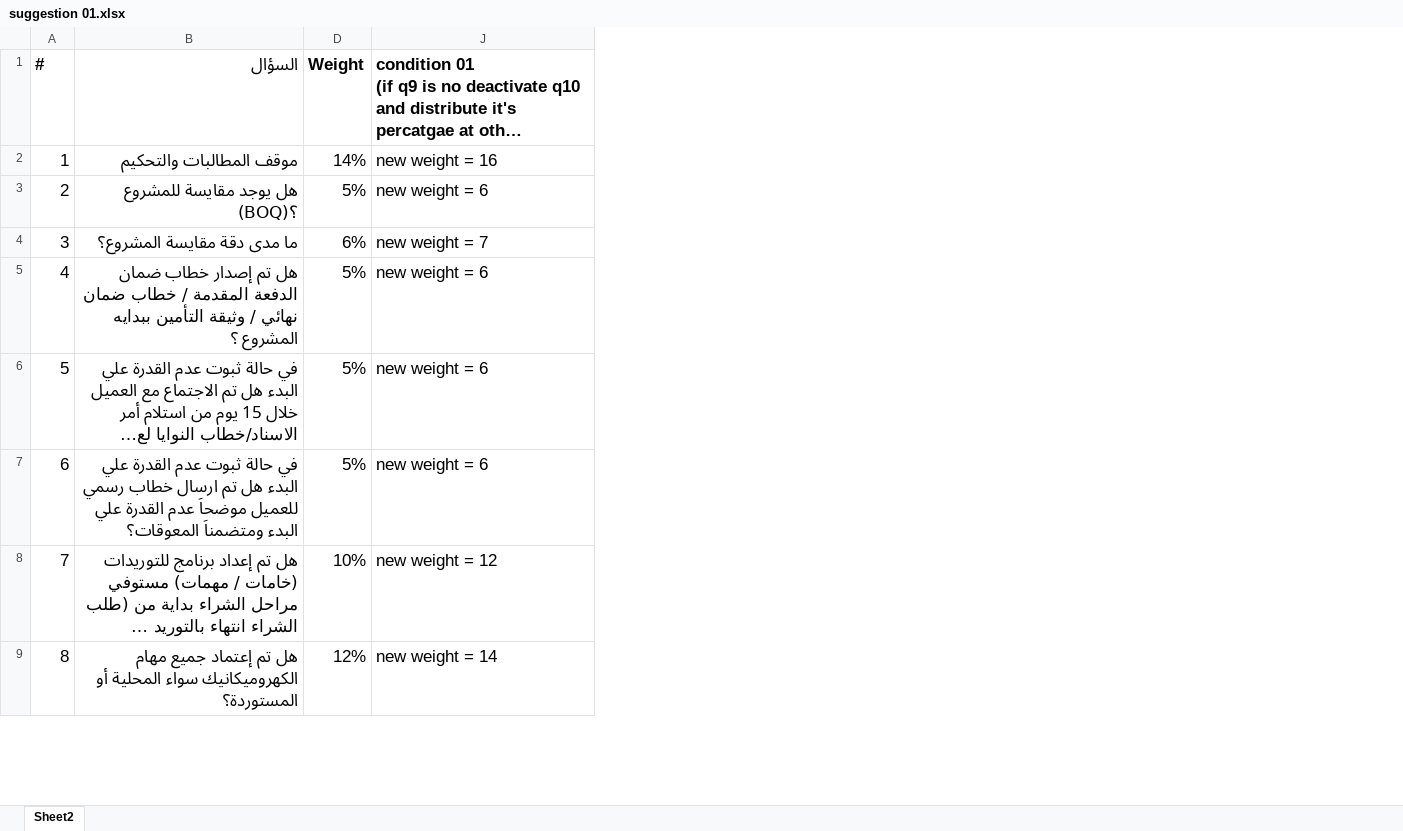
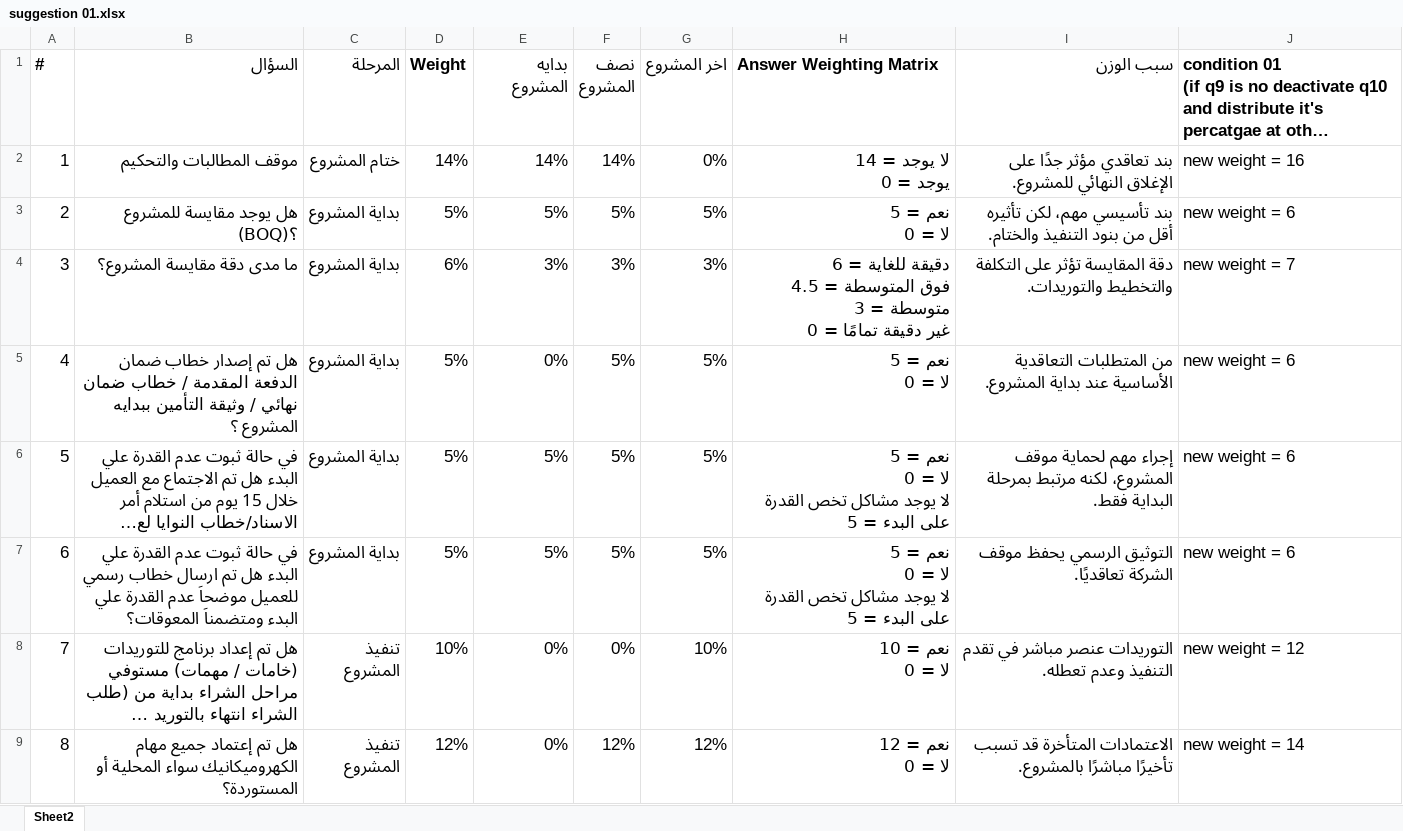
Before and after one commit to ahmdelsherbiny-hash/followUp-Application-Dashboard, an Excel workbook: chair man map assets/suggestion 01.xlsx, sheet Sheet2, drawn as a sheet; only a part is shown; long unchanged cells end in …; values as stored, in another font and other column widths than the file's, no borders; table styles not drawn; ↵ is a line break in a cell; the diff names each change by its address in the sheet, - before the commit and + after, or states it on an @@ line.

```diff
--- a/chair man map assets/suggestion 01.xlsx (sheet Sheet2)
+++ b/chair man map assets/suggestion 01.xlsx (sheet Sheet2)
@@ column C (المرحلة) unhidden, rows 2-9: ختام المشروع | بداية المشروع | بداية المشروع | بداية المشروع | بداية المشروع | بداية المشروع | تنفيذ المشروع | تنفيذ المشروع @@
@@ column E (بدايه المشروع) unhidden, rows 2-9: 14% | 5% | 3% | 0% | 5% | 5% | 0% | 0% @@
@@ column F (نصف المشروع) unhidden, rows 2-9: 14% | 5% | 3% | 5% | 5% | 5% | 0% | 12% @@
@@ column G (اخر المشروع) unhidden, rows 2-9: 0% | 5% | 3% | 5% | 5% | 5% | 10% | 12% @@
@@ column H (Answer Weighting Matrix) unhidden, rows 2-9: لا يوجد = 14 ↵ يوجد = 0 | نعم = 5 ↵ لا = 0 | دقيقة للغاية = 6 ↵ فوق المتوسطة = 4.5 ↵ متوسطة = 3 ↵ غير دقيقة تمامًا = 0 | نعم = 5 ↵ لا = 0 | نعم = 5 ↵ لا = 0 ↵ لا يوجد مشاكل تخص القدرة على البدء = 5 | نعم = 5 ↵ لا = 0 ↵ لا يوجد مشاكل تخص القدرة على البدء = 5 | نعم = 10 ↵ لا = 0 | نعم = 12 ↵ لا = 0 @@
@@ column I (سبب الوزن) unhidden, rows 2-9: بند تعاقدي مؤثر جدًا على الإغلاق النهائي للمشروع. | بند تأسيسي مهم، لكن تأثيره أقل من بنود التنفيذ والختام. | دقة المقايسة تؤثر على التكلفة والتخطيط والتوريدات. | من المتطلبات التعاقدية الأساسية عند بداية المشروع. | إجراء مهم لحماية موقف المشروع، لكنه مرتبط بمرحلة البداية فقط. | التوثيق الرسمي يحفظ موقف الشركة تعاقديًا. | التوريدات عنصر مباشر في تقدم التنفيذ وعدم تعطله. | الاعتمادات المتأخرة قد تسبب تأخيرًا مباشرًا بالمشروع. @@
```
Also changed, not shown: 8 other files.
